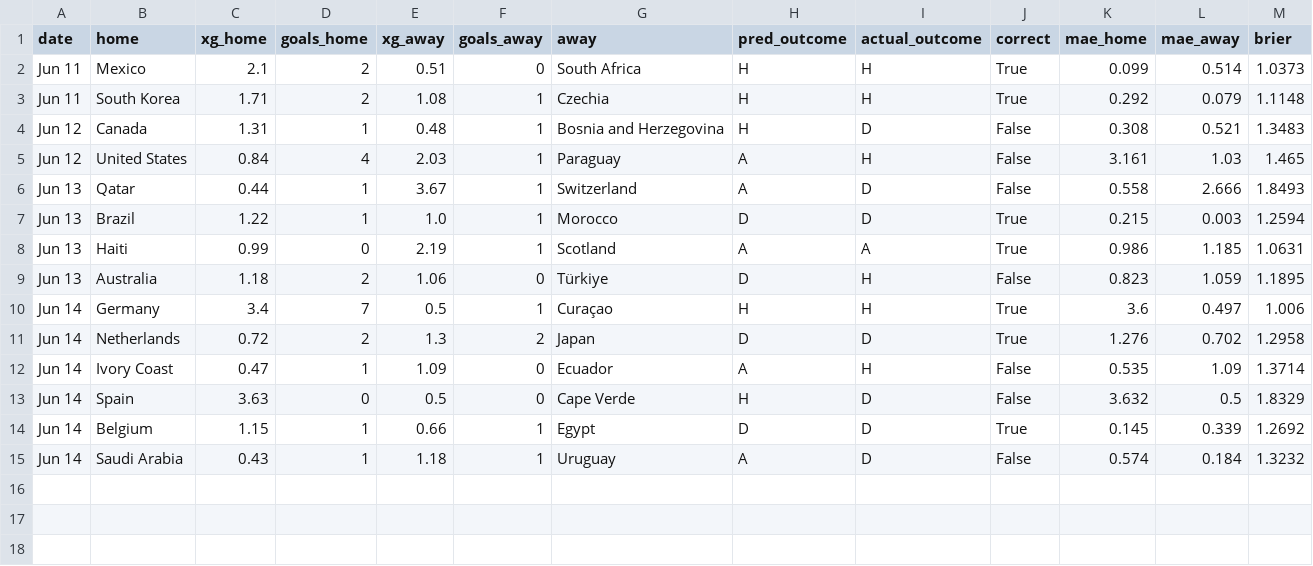
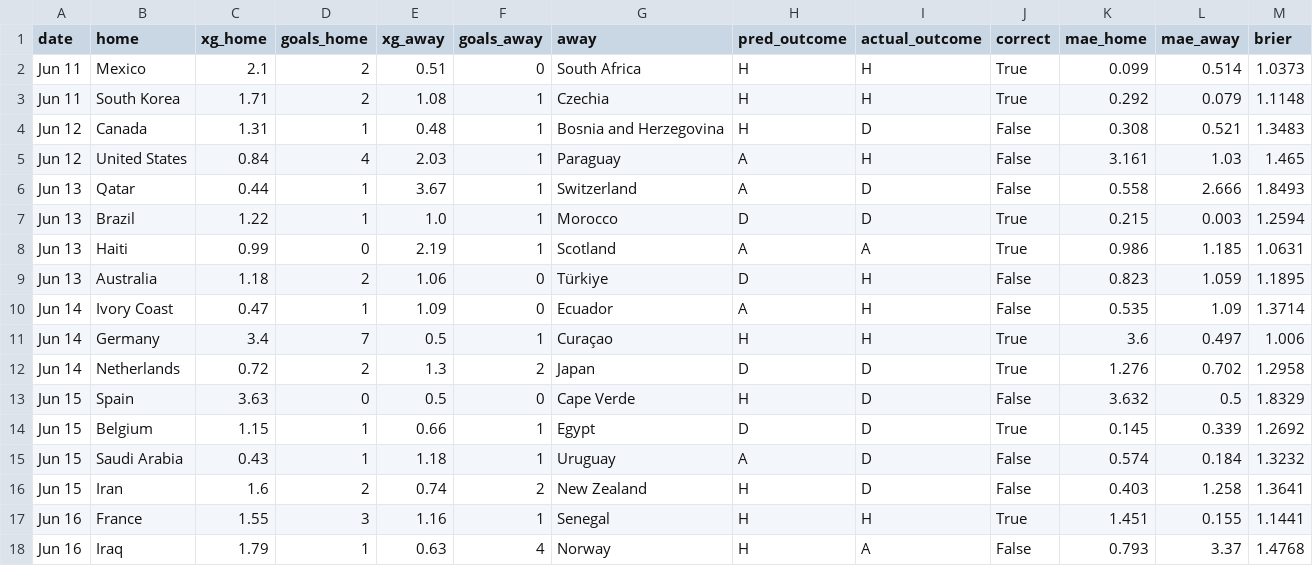
Before and after one commit to leokook/WC2026Predictions, a CSV file: results/model_accuracy.csv, drawn as a sheet.

```diff
--- a/results/model_accuracy.csv
+++ b/results/model_accuracy.csv
@@ -9,7 +9,10 @@ Jun 13,Haiti,0.99,0,2.19,1,Scotland,A,A,True,0.986,1.185,1.0631
 Jun 13,Australia,1.18,2,1.06,0,Türkiye,D,H,False,0.823,1.059,1.1895
+Jun 14,Ivory Coast,0.47,1,1.09,0,Ecuador,A,H,False,0.535,1.09,1.3714
 Jun 14,Germany,3.4,7,0.5,1,Curaçao,H,H,True,3.6,0.497,1.006
 Jun 14,Netherlands,0.72,2,1.3,2,Japan,D,D,True,1.276,0.702,1.2958
-Jun 14,Ivory Coast,0.47,1,1.09,0,Ecuador,A,H,False,0.535,1.09,1.3714
-Jun 14,Spain,3.63,0,0.5,0,Cape Verde,H,D,False,3.632,0.5,1.8329
-Jun 14,Belgium,1.15,1,0.66,1,Egypt,D,D,True,0.145,0.339,1.2692
-Jun 14,Saudi Arabia,0.43,1,1.18,1,Uruguay,A,D,False,0.574,0.184,1.3232
+Jun 15,Spain,3.63,0,0.5,0,Cape Verde,H,D,False,3.632,0.5,1.8329
+Jun 15,Belgium,1.15,1,0.66,1,Egypt,D,D,True,0.145,0.339,1.2692
+Jun 15,Saudi Arabia,0.43,1,1.18,1,Uruguay,A,D,False,0.574,0.184,1.3232
+Jun 15,Iran,1.6,2,0.74,2,New Zealand,H,D,False,0.403,1.258,1.3641
+Jun 16,France,1.55,3,1.16,1,Senegal,H,H,True,1.451,0.155,1.1441
+Jun 16,Iraq,1.79,1,0.63,4, Norway,H,A,False,0.793,3.37,1.4768
```
Also changed, not shown: data/wc2026_results.csv, results/group_stage_predictions.csv, 6 other files.
